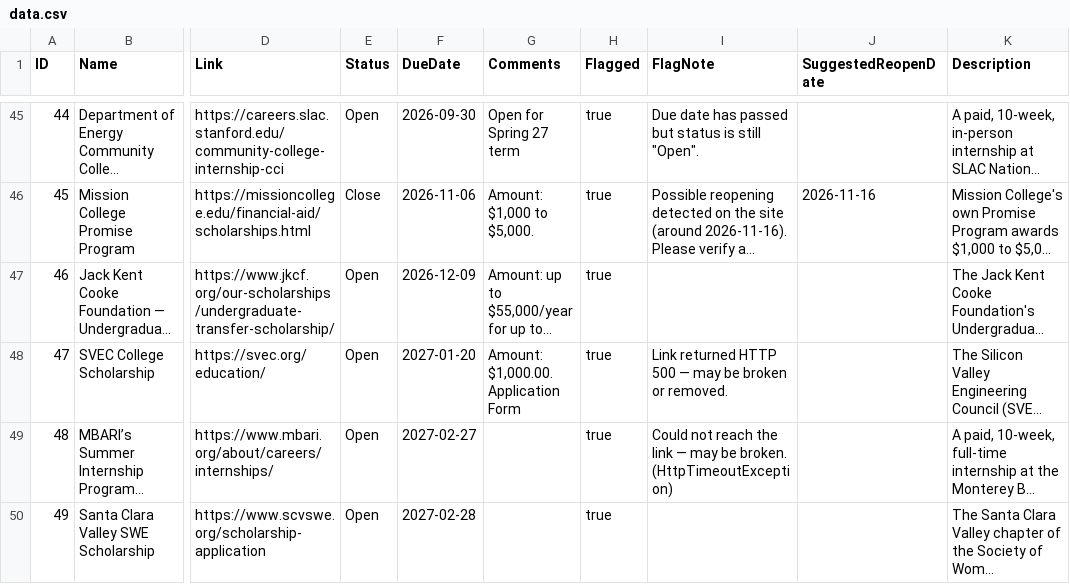
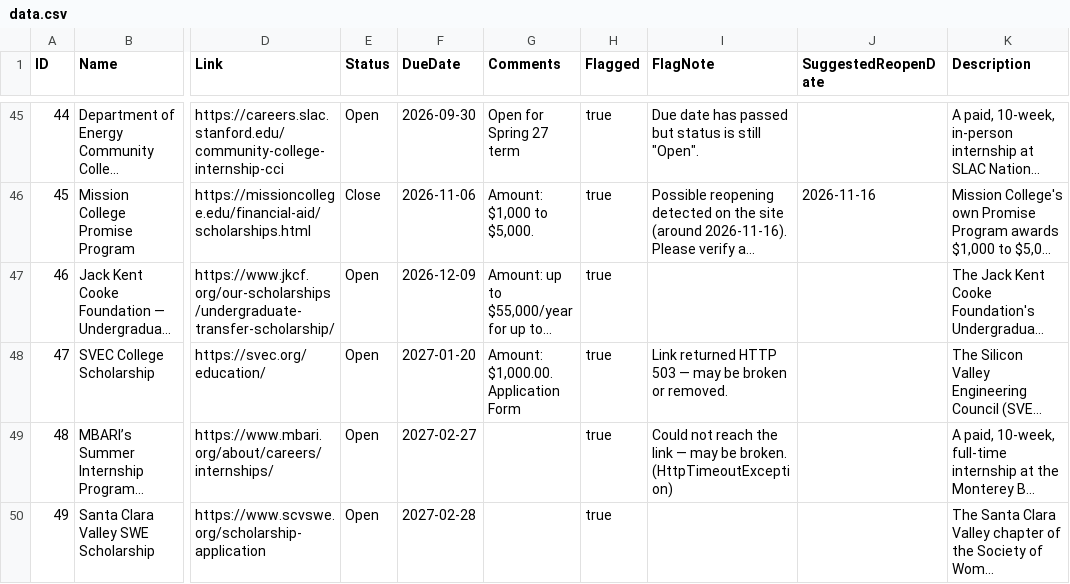
Before and after one commit to karlaaesme/MESA-OpportunityTracker, a CSV file: docs/data.csv, drawn as a sheet; only a part is shown, gaps mark what is left out; long unchanged cells end in …; the diff names each change by its address in the sheet, - before the commit and + after, or states it on an @@ line.

```diff
--- a/docs/data.csv
+++ b/docs/data.csv
-I48 (FlagNote): …returned HTTP 500 — may…
+I48 (FlagNote): …returned HTTP 503 — may…
```
